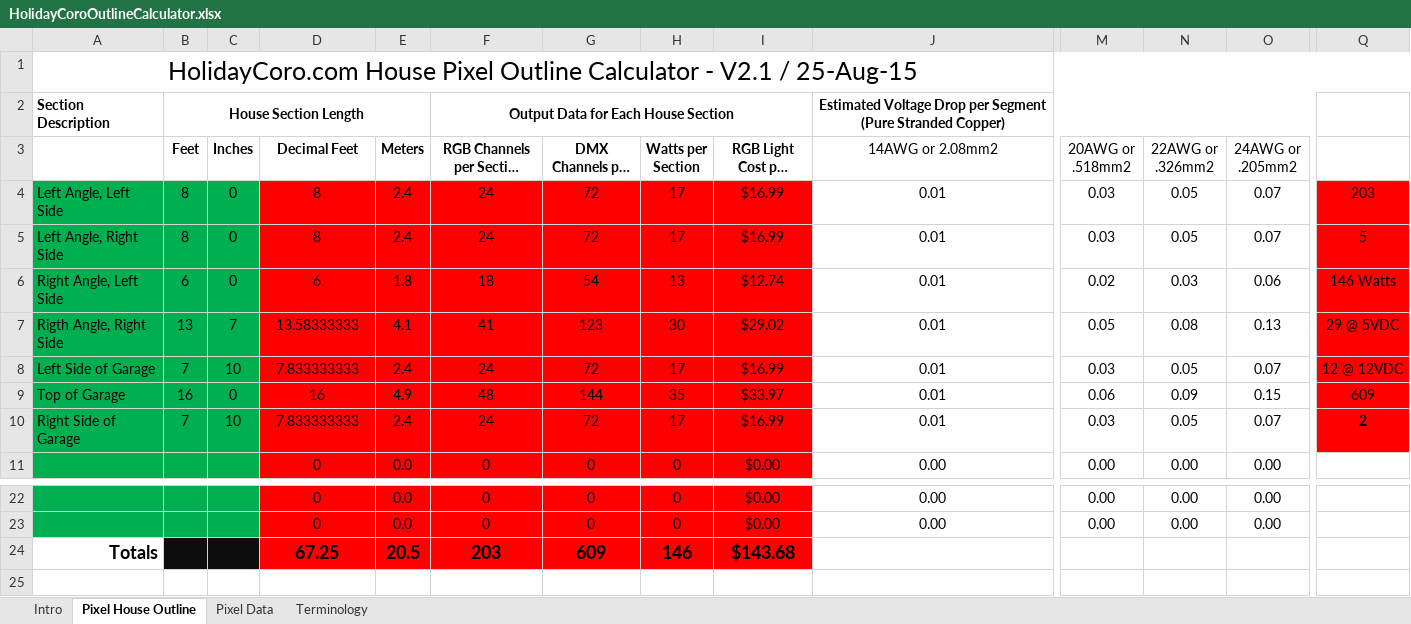
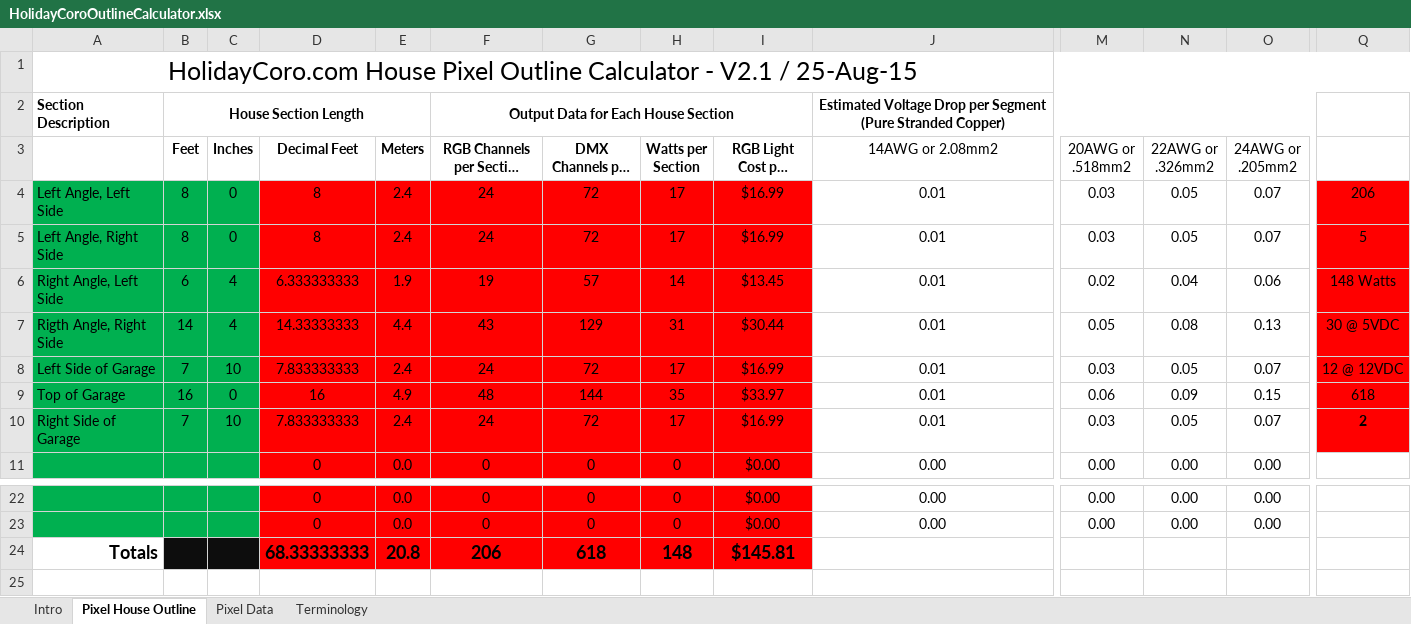
Before and after one commit to Jonathan-Bryant19/house-lights, an Excel workbook: HolidayCoroOutlineCalculator.xlsx, sheet Pixel House Outline, drawn as a sheet; only a part is shown, gaps mark what is left out; long unchanged cells end in …; values as stored, in another font and other column widths than the file's, no borders; conditional formats not drawn; removed rows and columns are numbered as before the commit, all else as after; rows hold the shown columns only; the diff names each change by its address in the sheet, - before the commit and + after, or states it on an @@ line.

Commit message:
Update image and finalize Excel calculator.

```diff
--- a/HolidayCoroOutlineCalculator.xlsx (sheet Pixel House Outline)
+++ b/HolidayCoroOutlineCalculator.xlsx (sheet Pixel House Outline)
-Q4: 203
+Q4: 206
-C6 (Inches): 0
+C6 (Inches): 4
-D6 (Decimal Feet): 6
+D6 (Decimal Feet): 6.333333333
-E6 (Meters): 1.8
+E6 (Meters): 1.9
-F6: 18
+F6: 19
-G6 (DMX Channels per Section): 54
+G6 (DMX Channels per Section): 57
-H6 (Watts per Section): 13
+H6 (Watts per Section): 14
-I6 (RGB Light Cost per Section): $12.74
+I6 (RGB Light Cost per Section): $13.45
-N6 (22AWG or .326mm2): 0.03
+N6 (22AWG or .326mm2): 0.04
-Q6: 146 Watts
+Q6: 148 Watts
-B7 (Feet): 13
+B7 (Feet): 14
-C7 (Inches): 7
+C7 (Inches): 4
-D7 (Decimal Feet): 13.58333333
+D7 (Decimal Feet): 14.33333333
-E7 (Meters): 4.1
+E7 (Meters): 4.4
-F7: 41
+F7: 43
-G7 (DMX Channels per Section): 123
+G7 (DMX Channels per Section): 129
-H7 (Watts per Section): 30
+H7 (Watts per Section): 31
-I7 (RGB Light Cost per Section): $29.02
+I7 (RGB Light Cost per Section): $30.44
-Q7: 29 @ 5VDC
+Q7: 30 @ 5VDC
-Q9: 609
+Q9: 618
-row 24: Totals |  |  | 67.25 | 20.5 | 203 | 609 | 146 | $143.68
+row 24: Totals |  |  | 68.33333333 | 20.8 | 206 | 618 | 148 | $145.81
```
Also changed, not shown: 2 other files.
